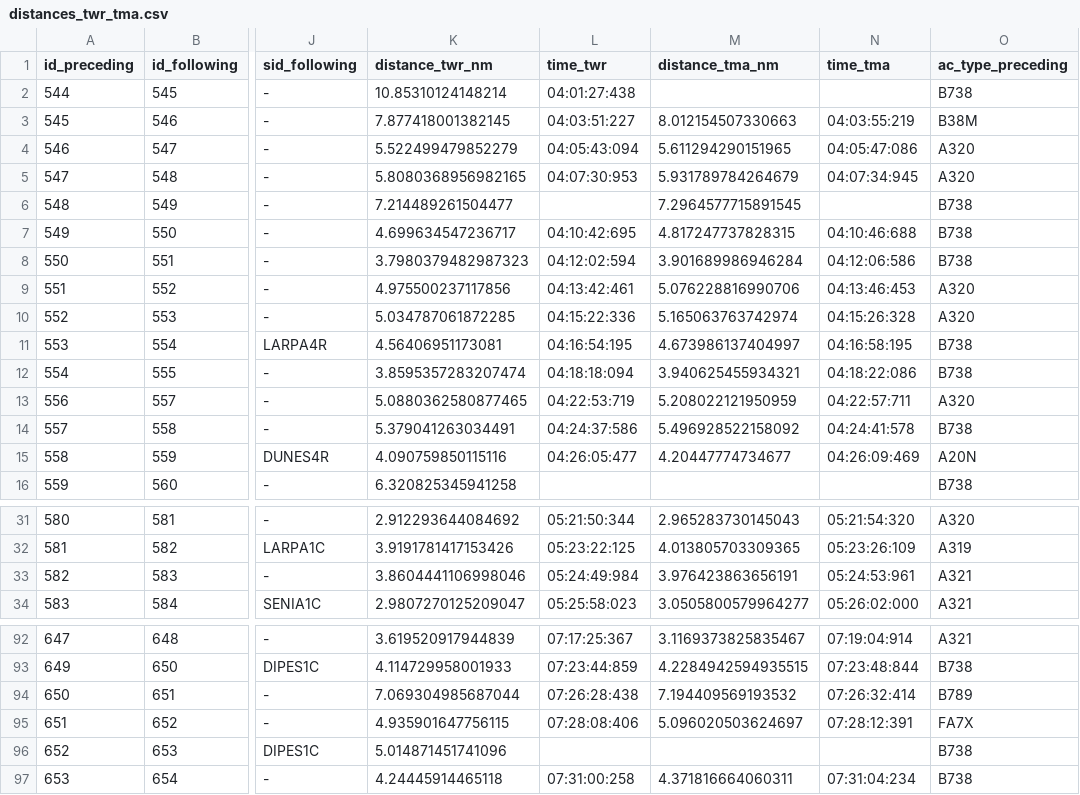
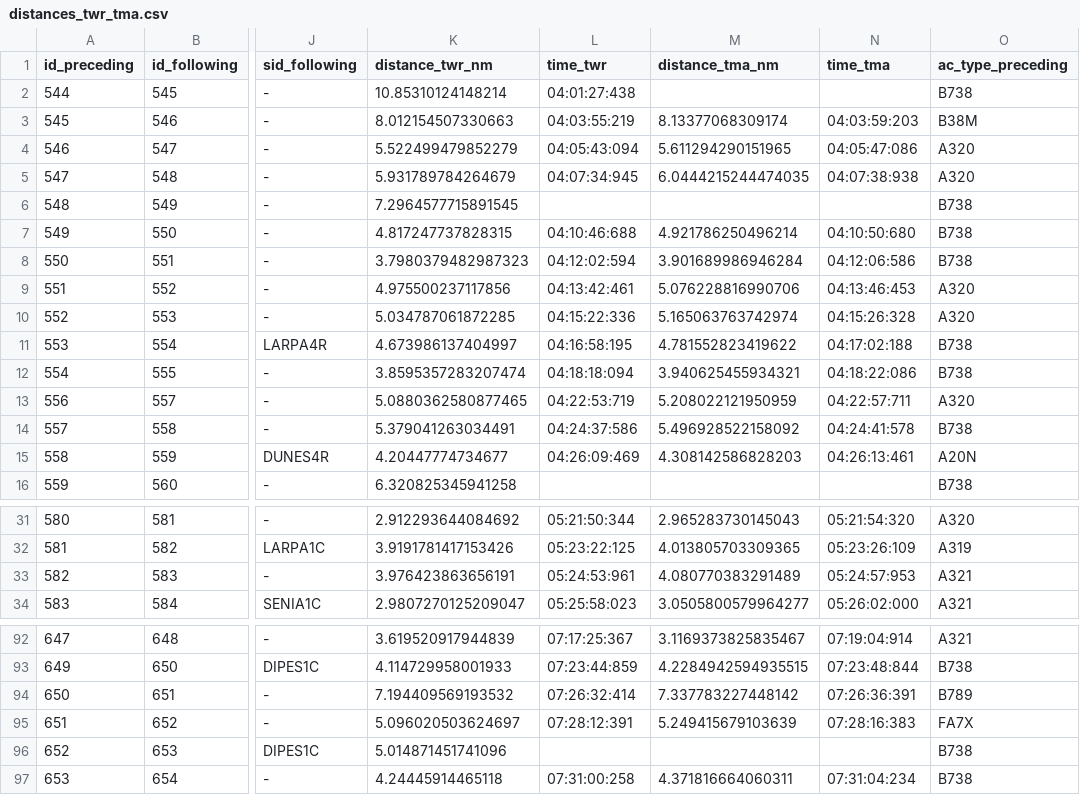
Before and after one commit to JoanPerezPerez/PGTA_project3, a CSV file: Outputs/distances_twr_tma.csv, drawn as a sheet; only a part is shown, gaps mark what is left out; the diff covers the shown part only; the diff names each change by its address in the sheet, - before the commit and + after, or states it on an @@ line.

```diff
--- a/Outputs/distances_twr_tma.csv
+++ b/Outputs/distances_twr_tma.csv
-K3 (distance_twr_nm): 7.877418001382145
+K3 (distance_twr_nm): 8.012154507330663
-L3 (time_twr): 04:03:51:227
+L3 (time_twr): 04:03:55:219
-M3 (distance_tma_nm): 8.012154507330663
+M3 (distance_tma_nm): 8.13377068309174
-N3 (time_tma): 04:03:55:219
+N3 (time_tma): 04:03:59:203
-K5 (distance_twr_nm): 5.8080368956982165
+K5 (distance_twr_nm): 5.931789784264679
-L5 (time_twr): 04:07:30:953
+L5 (time_twr): 04:07:34:945
-M5 (distance_tma_nm): 5.931789784264679
+M5 (distance_tma_nm): 6.0444215244474035
-N5 (time_tma): 04:07:34:945
+N5 (time_tma): 04:07:38:938
-K6 (distance_twr_nm): 7.214489261504477
+K6 (distance_twr_nm): 7.2964577715891545
-M6 (distance_tma_nm): 7.2964577715891545
+M6 (distance_tma_nm): (empty)
-K7 (distance_twr_nm): 4.699634547236717
+K7 (distance_twr_nm): 4.817247737828315
-L7 (time_twr): 04:10:42:695
+L7 (time_twr): 04:10:46:688
-M7 (distance_tma_nm): 4.817247737828315
+M7 (distance_tma_nm): 4.921786250496214
-N7 (time_tma): 04:10:46:688
+N7 (time_tma): 04:10:50:680
-K11 (distance_twr_nm): 4.56406951173081
+K11 (distance_twr_nm): 4.673986137404997
-L11 (time_twr): 04:16:54:195
+L11 (time_twr): 04:16:58:195
-M11 (distance_tma_nm): 4.673986137404997
+M11 (distance_tma_nm): 4.781552823419622
-N11 (time_tma): 04:16:58:195
+N11 (time_tma): 04:17:02:188
-K15 (distance_twr_nm): 4.090759850115116
+K15 (distance_twr_nm): 4.20447774734677
-L15 (time_twr): 04:26:05:477
+L15 (time_twr): 04:26:09:469
-M15 (distance_tma_nm): 4.20447774734677
+M15 (distance_tma_nm): 4.308142586828203
-N15 (time_tma): 04:26:09:469
+N15 (time_tma): 04:26:13:461
-K33 (distance_twr_nm): 3.8604441106998046
+K33 (distance_twr_nm): 3.976423863656191
-L33 (time_twr): 05:24:49:984
+L33 (time_twr): 05:24:53:961
-M33 (distance_tma_nm): 3.976423863656191
+M33 (distance_tma_nm): 4.080770383291489
-N33 (time_tma): 05:24:53:961
+N33 (time_tma): 05:24:57:953
-K94 (distance_twr_nm): 7.069304985687044
+K94 (distance_twr_nm): 7.194409569193532
-L94 (time_twr): 07:26:28:438
+L94 (time_twr): 07:26:32:414
-M94 (distance_tma_nm): 7.194409569193532
+M94 (distance_tma_nm): 7.337783227448142
-N94 (time_tma): 07:26:32:414
+N94 (time_tma): 07:26:36:391
-K95 (distance_twr_nm): 4.935901647756115
+K95 (distance_twr_nm): 5.096020503624697
-L95 (time_twr): 07:28:08:406
+L95 (time_twr): 07:28:12:391
-M95 (distance_tma_nm): 5.096020503624697
+M95 (distance_tma_nm): 5.249415679103639
-N95 (time_tma): 07:28:12:391
+N95 (time_tma): 07:28:16:383
```
Also changed, not shown: 44 edited cells elsewhere in this file, Outputs/loa_check_full.csv, Outputs/loa_violations_only.csv, 5 other files.
